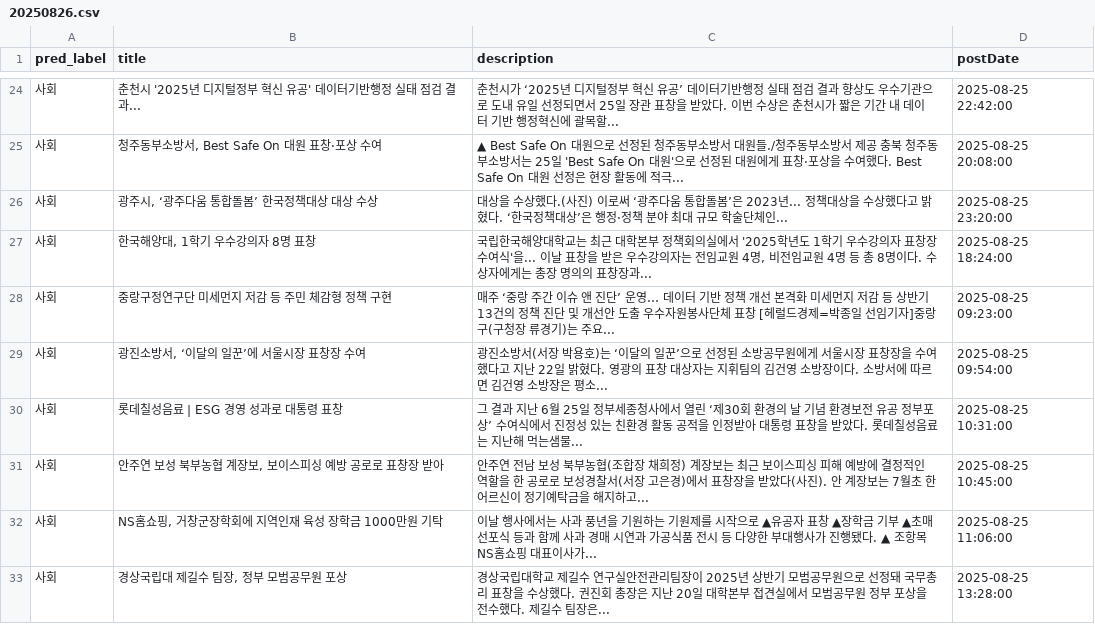
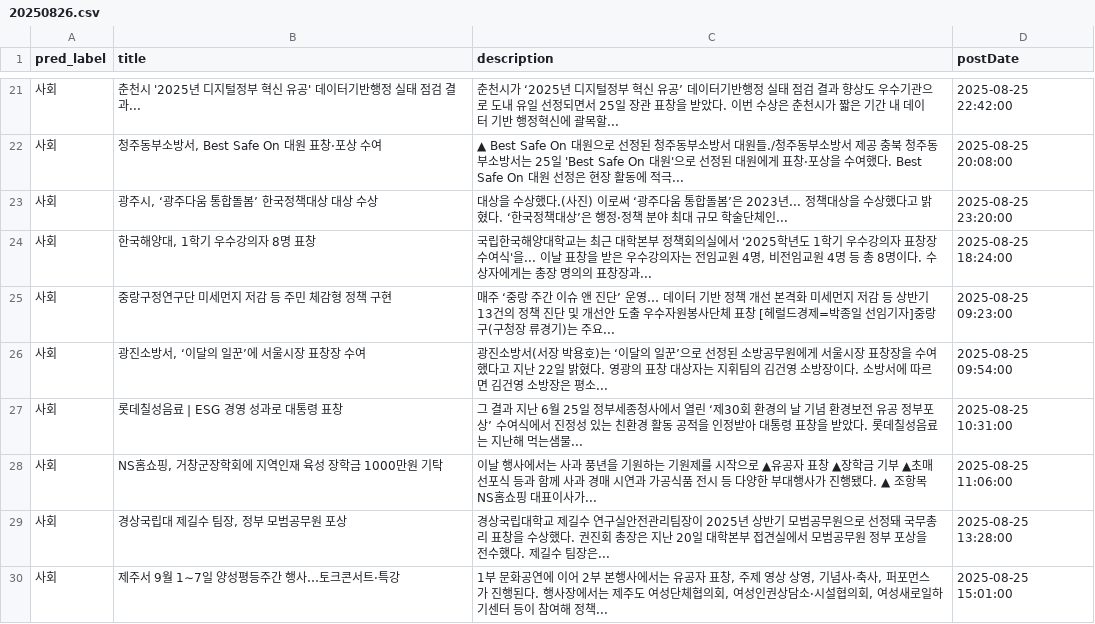
Before and after one commit to AhnJooeon/News_Crawler, a CSV file: 20250826.csv, drawn as a sheet; only a part is shown, gaps mark what is left out; the shorter side is filled out with more unchanged rows; the diff covers the shown part only.

```diff
--- a/20250826.csv
+++ b/20250826.csv
@@ -30,3 +27,2 @@
 사회,롯데칠성음료 | ESG 경영 성과로 대통령 표창,그 결과 지난 6월 25일 정부세종청사에서 열린 ‘제30회 환경의 날 기념 환경보전 유공 정부포상’ 수여식에서 진정성 있는 친환경 활동 공적을 인정받아 대통령 표창을 받았다. 롯데칠성음료는 지난해 먹는샘물...,2025-08-25 10:31:00
-사회,"안주연 보성 북부농협 계장보, 보이스피싱 예방 공로로 표창장 받아",안주연 전남 보성 북부농협(조합장 채희정) 계장보는 최근 보이스피싱 피해 예방에 결정적인 역할을 한 공로로 보성경찰서(서장 고은경)에서 표창장을 받았다(사진). 안 계장보는 7월초 한 어르신이 정기예탁금을 해지하고...,2025-08-25 10:45:00
 사회,"NS홈쇼핑, 거창군장학회에 지역인재 육성 장학금 1000만원 기탁",이날 행사에서는 사과 풍년을 기원하는 기원제를 시작으로 ▲유공자 표창 ▲장학금 기부 ▲초매 선포식 등과 함께 사과 경매 시연과 가공식품 전시 등 다양한 부대행사가 진행됐다. ▲ 조항목 NS홈쇼핑 대표이사가...,2025-08-25 11:06:00
```
Also changed, not shown: 12 removed rows elsewhere in this file.
